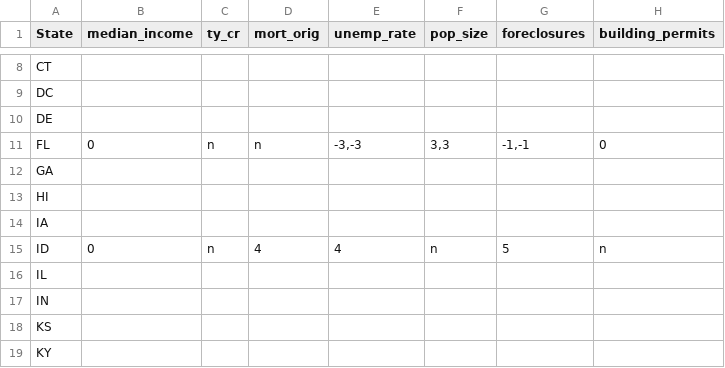
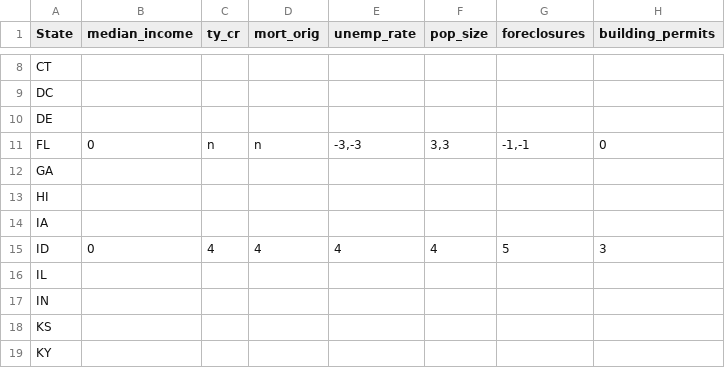
Before and after one commit to zhouzhenghui/svnrepository, a CSV file: SVNRepository/Data/Supply Demand/Data/lagranges.csv, drawn as a sheet; only a part is shown, gaps mark what is left out.

```diff
--- a/SVNRepository/Data/Supply Demand/Data/lagranges.csv
+++ b/SVNRepository/Data/Supply Demand/Data/lagranges.csv
@@ -14,3 +14,3 @@ HI,,,,,,,
 IA,,,,,,,
-ID,0,n,4,4,n,5,n
+ID,0,4,4,4,4,5,3
 IL,,,,,,,
```
